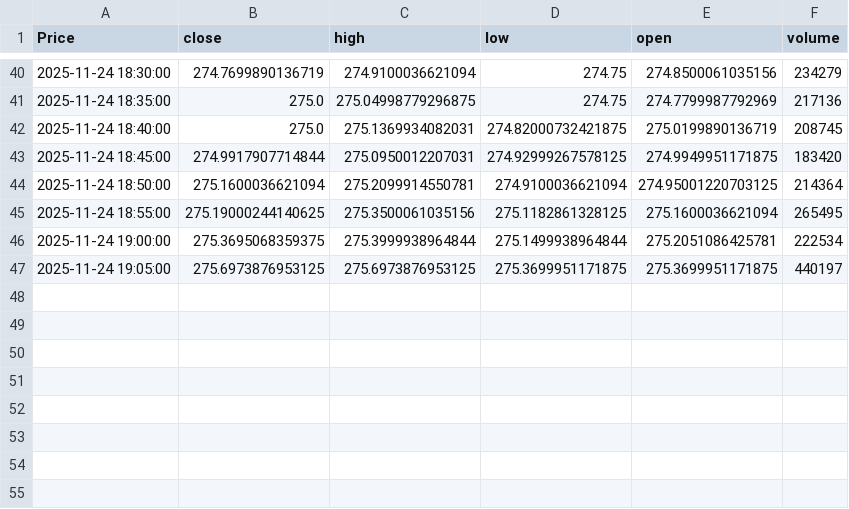
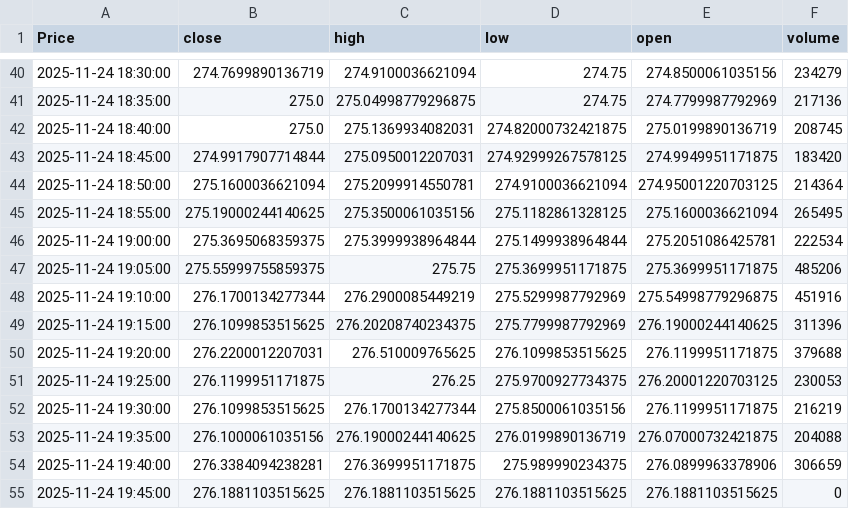
Before and after one commit to LilianFages/Projet-Python-Git-Linux-Quant, a CSV file: app/common/cache/AAPL_5m.csv, drawn as a sheet; only a part is shown, gaps mark what is left out; the diff names each change by its address in the sheet, - before the commit and + after, or states it on an @@ line.

```diff
--- a/app/common/cache/AAPL_5m.csv
+++ b/app/common/cache/AAPL_5m.csv
-B47 (close): 275.6973876953125
+B47 (close): 275.55999755859375
-C47 (high): 275.6973876953125
+C47 (high): 275.75
-F47 (volume): 440197
+F47 (volume): 485206
+row 48: 2025-11-24 19:10:00 | 276.1700134277344 | 276.2900085449219 | 275.5299987792969 | 275.54998779296875 | 451916
+row 49: 2025-11-24 19:15:00 | 276.1099853515625 | 276.20208740234375 | 275.7799987792969 | 276.19000244140625 | 311396
+row 50: 2025-11-24 19:20:00 | 276.2200012207031 | 276.510009765625 | 276.1099853515625 | 276.1199951171875 | 379688
+row 51: 2025-11-24 19:25:00 | 276.1199951171875 | 276.25 | 275.9700927734375 | 276.20001220703125 | 230053
+row 52: 2025-11-24 19:30:00 | 276.1099853515625 | 276.1700134277344 | 275.8500061035156 | 276.1199951171875 | 216219
+row 53: 2025-11-24 19:35:00 | 276.1000061035156 | 276.19000244140625 | 276.0199890136719 | 276.07000732421875 | 204088
+row 54: 2025-11-24 19:40:00 | 276.3384094238281 | 276.3699951171875 | 275.989990234375 | 276.0899963378906 | 306659
+row 55: 2025-11-24 19:45:00 | 276.1881103515625 | 276.1881103515625 | 276.1881103515625 | 276.1881103515625 | 0
```
Also changed, not shown: app/common/cache/AAPL_1mo.csv, 1 other file.
